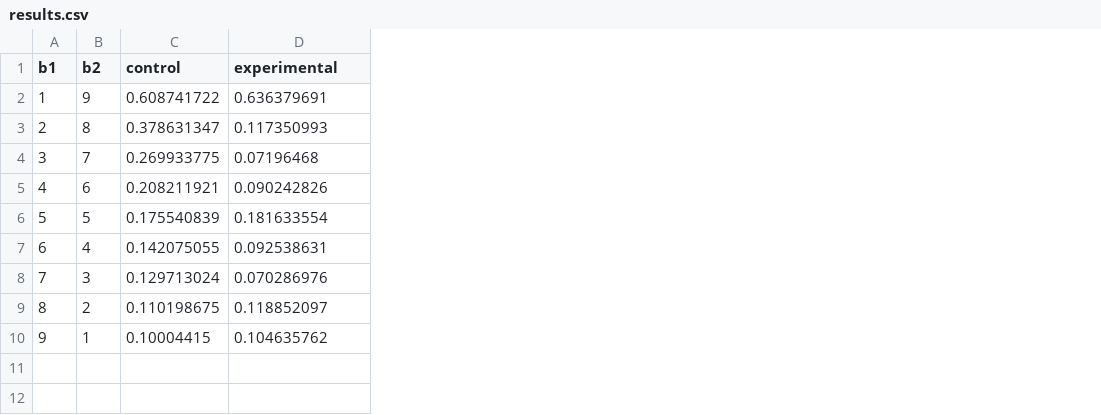
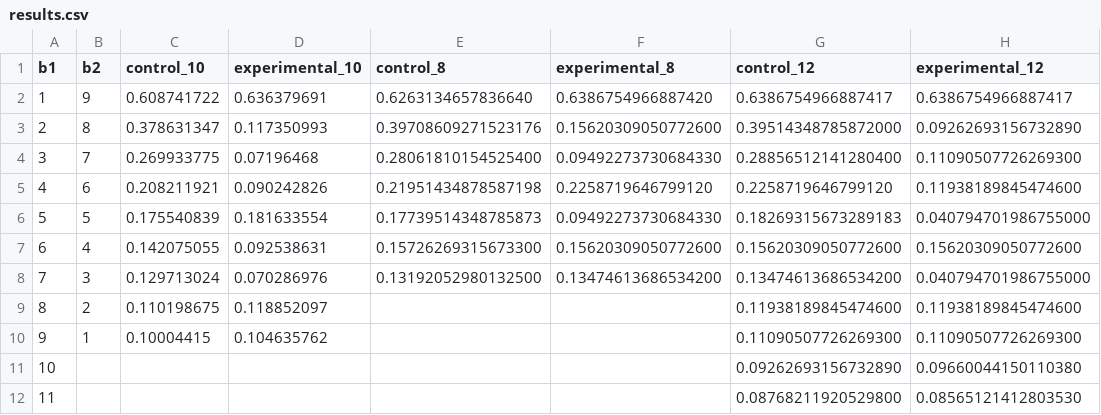
Before and after one commit to ntbuduma/6.890-Final-Project, a CSV file: results.csv, drawn as a sheet; the diff names each change by its address in the sheet, - before the commit and + after, or states it on an @@ line.

Commit message:
more experiments

```diff
--- a/results.csv
+++ b/results.csv
+column E (control_8), rows 2-8: 0.6263134657836640 | 0.39708609271523176 | 0.28061810154525400 | 0.21951434878587198 | 0.17739514348785873 | 0.15726269315673300 | 0.13192052980132500
+column F (experimental_8), rows 2-8: 0.6386754966887420 | 0.15620309050772600 | 0.09492273730684330 | 0.2258719646799120 | 0.09492273730684330 | 0.15620309050772600 | 0.13474613686534200
+column G (control_12), rows 2-10: 0.6386754966887417 | 0.39514348785872000 | 0.28856512141280400 | 0.2258719646799120 | 0.18269315673289183 | 0.15620309050772600 | 0.13474613686534200 | 0.11938189845474600 | 0.11090507726269300
+column H (experimental_12), rows 2-10: 0.6386754966887417 | 0.09262693156732890 | 0.11090507726269300 | 0.11938189845474600 | 0.040794701986755000 | 0.15620309050772600 | 0.040794701986755000 | 0.11938189845474600 | 0.11090507726269300
-C1: control
+C1: control_10
-D1: experimental
+D1: experimental_10
+row 11: 10 |  |  |  |  |  | 0.09262693156732890 | 0.09660044150110380
+row 12: 11 |  |  |  |  |  | 0.08768211920529800 | 0.08565121412803530
```
Also changed, not shown: 4 other files.
